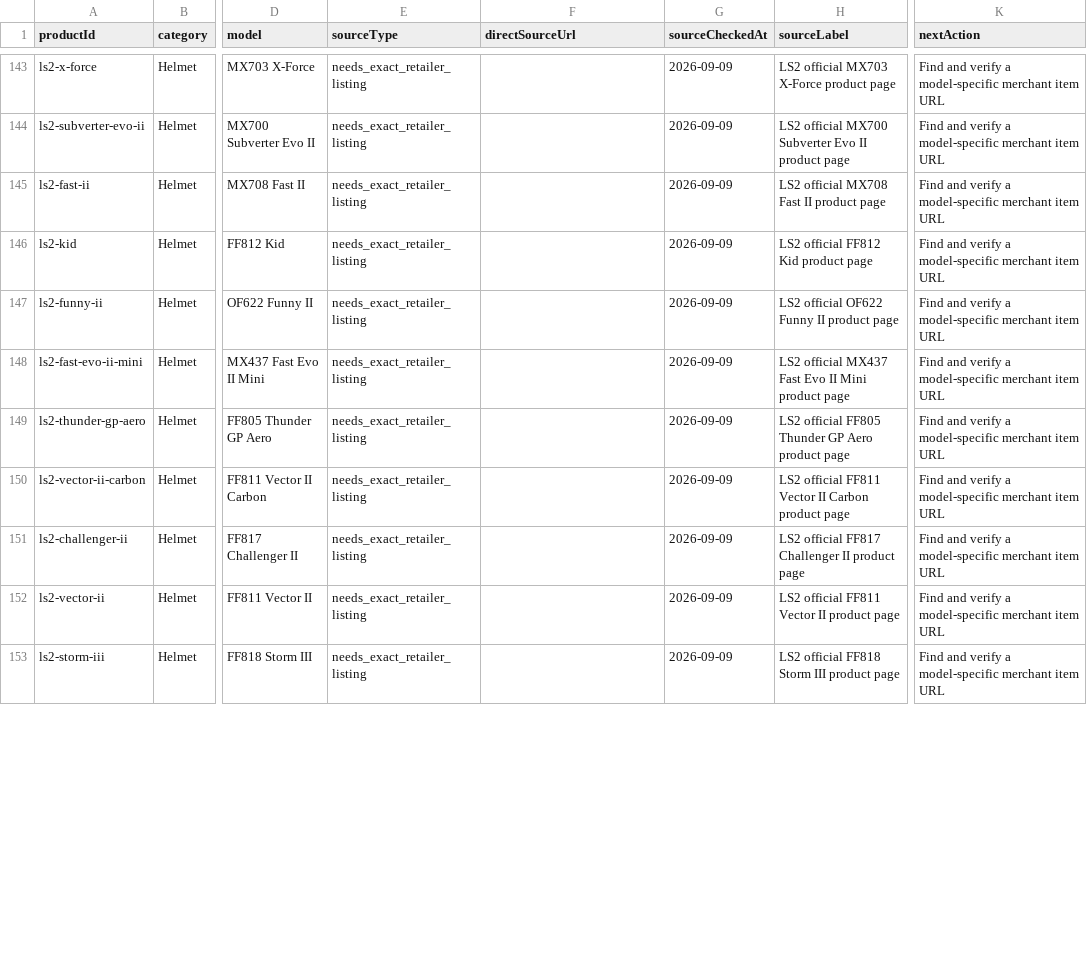
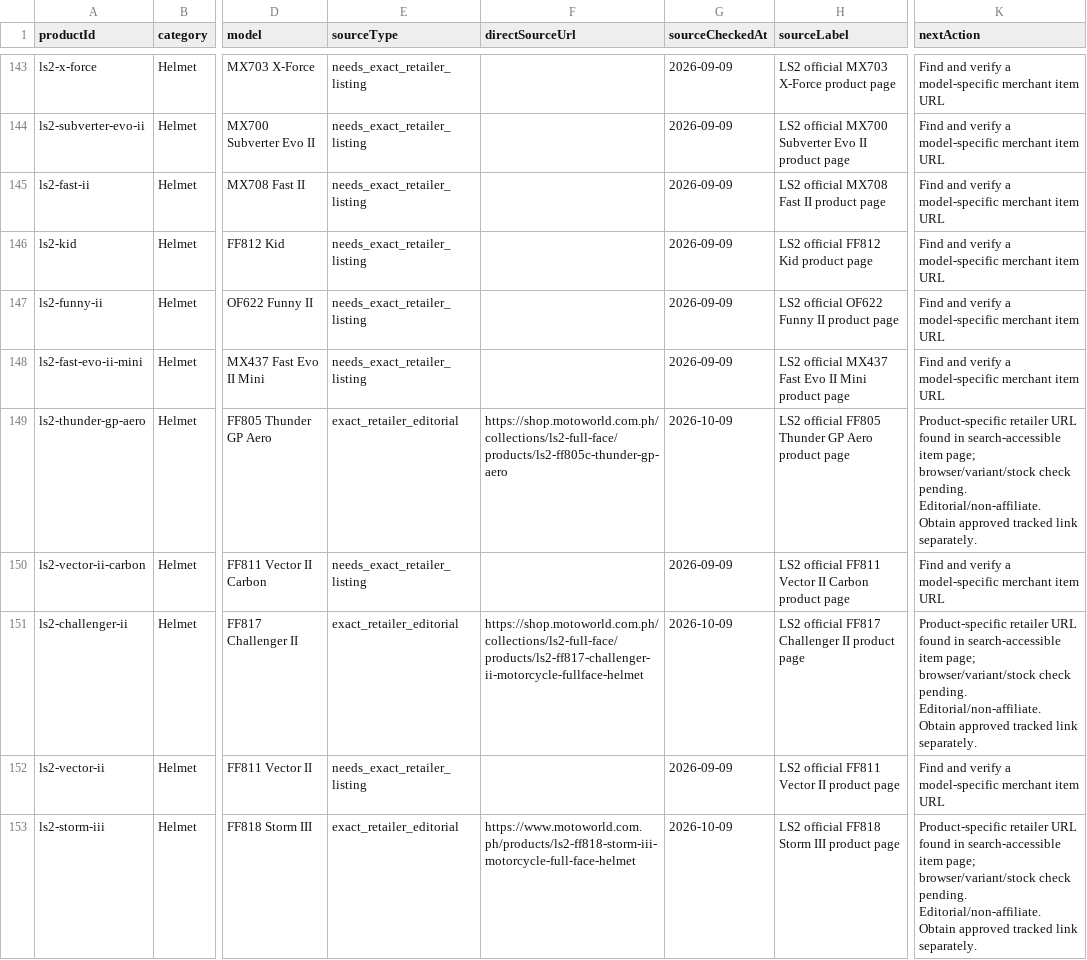
Before and after one commit to erwinmehehe/motoindex-ph, a CSV file: docs/affiliate-product-coverage-2026-10-09.csv, drawn as a sheet; only a part is shown, gaps mark what is left out; the diff covers the shown part only; the diff names each change by its address in the sheet, - before the commit and + after, or states it on an @@ line.

Commit message:
research: add 14 specific product pages; preserve independent source provenance

```diff
--- a/docs/affiliate-product-coverage-2026-10-09.csv
+++ b/docs/affiliate-product-coverage-2026-10-09.csv
-E149 (sourceType): needs_exact_retailer_listing
+E149 (sourceType): exact_retailer_editorial
-F149 (directSourceUrl): (empty)
+F149 (directSourceUrl): https://shop.motoworld.com.ph/collections/ls2-full-face/products/ls2-ff805c-thunder-gp-aero
-G149 (sourceCheckedAt): 2026-09-09
+G149 (sourceCheckedAt): 2026-10-09
-K149 (nextAction): Find and verify a model-specific merchant item URL
+K149 (nextAction): Product-specific retailer URL found in search-accessible item page; browser/variant/stock check pending. Editorial/non-affiliate. Obtain approved tracked link separately.
-E151 (sourceType): needs_exact_retailer_listing
+E151 (sourceType): exact_retailer_editorial
-F151 (directSourceUrl): (empty)
+F151 (directSourceUrl): https://shop.motoworld.com.ph/collections/ls2-full-face/products/ls2-ff817-challenger-ii-motorcycle-fullface-helmet
-G151 (sourceCheckedAt): 2026-09-09
+G151 (sourceCheckedAt): 2026-10-09
-K151 (nextAction): Find and verify a model-specific merchant item URL
+K151 (nextAction): Product-specific retailer URL found in search-accessible item page; browser/variant/stock check pending. Editorial/non-affiliate. Obtain approved tracked link separately.
-E153 (sourceType): needs_exact_retailer_listing
+E153 (sourceType): exact_retailer_editorial
-F153 (directSourceUrl): (empty)
+F153 (directSourceUrl): https://www.motoworld.com.ph/products/ls2-ff818-storm-iii-motorcycle-full-face-helmet
-G153 (sourceCheckedAt): 2026-09-09
+G153 (sourceCheckedAt): 2026-10-09
-K153 (nextAction): Find and verify a model-specific merchant item URL
+K153 (nextAction): Product-specific retailer URL found in search-accessible item page; browser/variant/stock check pending. Editorial/non-affiliate. Obtain approved tracked link separately.
```
Also changed, not shown: 74 edited cells elsewhere in this file.
